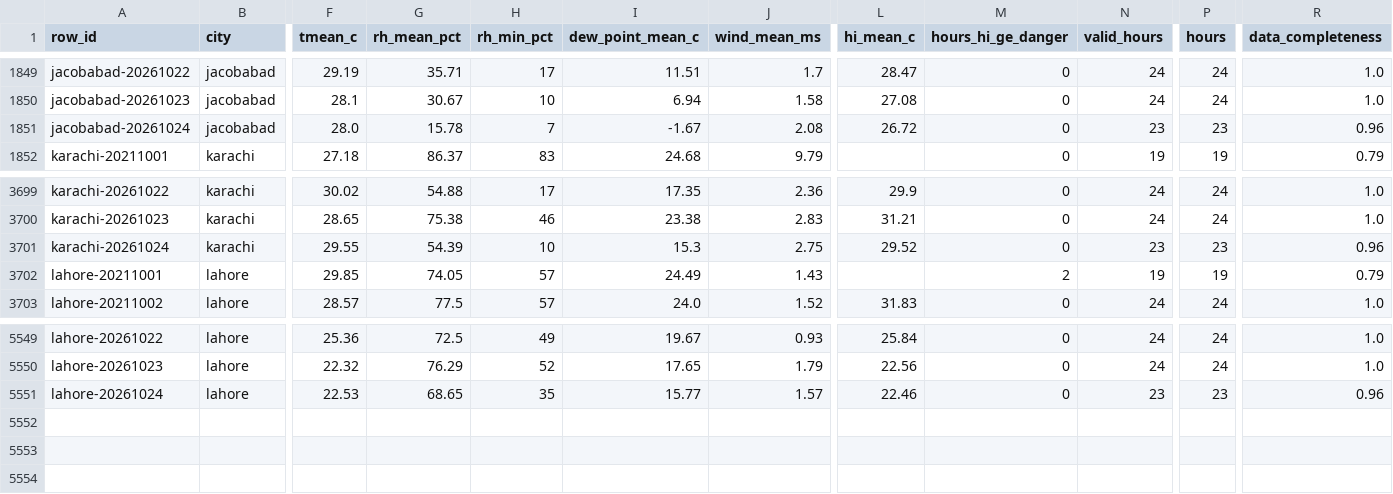
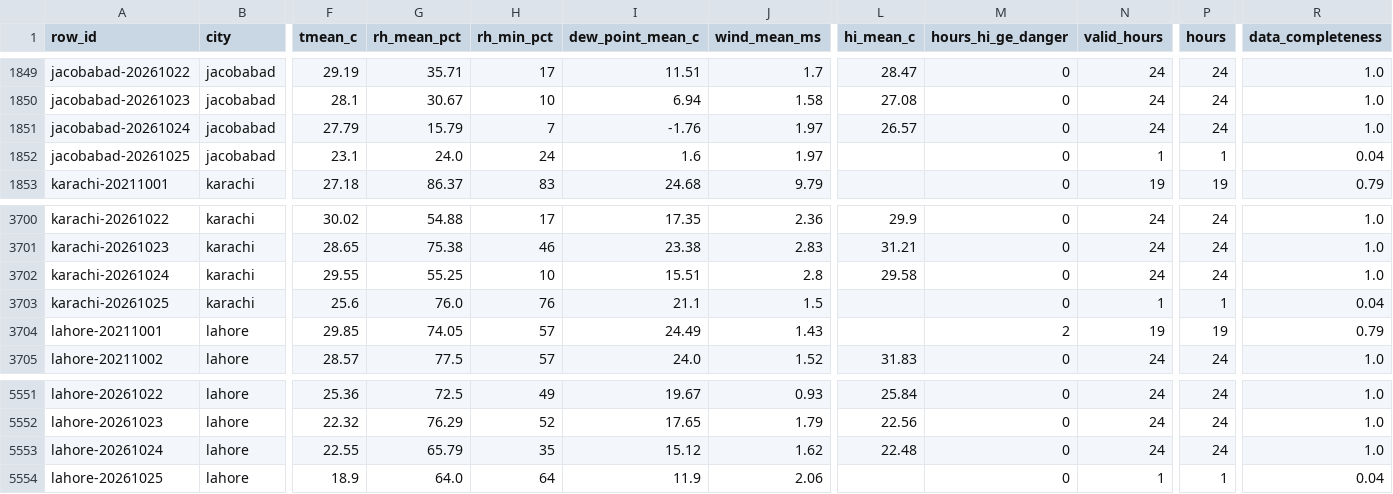
Before and after one commit to laiba2526/heatshield-pakistan, a CSV file: data/gold/heat_daily.csv, drawn as a sheet; only a part is shown, gaps mark what is left out; addresses are those after the commit; rows hold the shown columns only; the diff names each change by its address in the sheet, - before the commit and + after, or states it on an @@ line.

```diff
--- a/data/gold/heat_daily.csv
+++ b/data/gold/heat_daily.csv
-F1851 (tmean_c): 28.0
+F1851 (tmean_c): 27.79
-G1851 (rh_mean_pct): 15.78
+G1851 (rh_mean_pct): 15.79
-I1851 (dew_point_mean_c): -1.67
+I1851 (dew_point_mean_c): -1.76
-J1851 (wind_mean_ms): 2.08
+J1851 (wind_mean_ms): 1.97
-L1851 (hi_mean_c): 26.72
+L1851 (hi_mean_c): 26.57
-N1851 (valid_hours): 23
+N1851 (valid_hours): 24
-P1851 (hours): 23
+P1851 (hours): 24
-R1851 (data_completeness): 0.96
+R1851 (data_completeness): 1.0
+row 1852: jacobabad-20261025 | jacobabad | 23.1 | 24.0 | 24 | 1.6 | 1.97 |  | 0 | 1 | 1 | 0.04
-G3702 (rh_mean_pct): 54.39
+G3702 (rh_mean_pct): 55.25
-I3702 (dew_point_mean_c): 15.3
+I3702 (dew_point_mean_c): 15.51
-J3702 (wind_mean_ms): 2.75
+J3702 (wind_mean_ms): 2.8
-L3702 (hi_mean_c): 29.52
+L3702 (hi_mean_c): 29.58
-N3702 (valid_hours): 23
+N3702 (valid_hours): 24
-P3702 (hours): 23
+P3702 (hours): 24
-R3702 (data_completeness): 0.96
+R3702 (data_completeness): 1.0
+row 3703: karachi-20261025 | karachi | 25.6 | 76.0 | 76 | 21.1 | 1.5 |  | 0 | 1 | 1 | 0.04
-F5553 (tmean_c): 22.53
+F5553 (tmean_c): 22.55
-G5553 (rh_mean_pct): 68.65
+G5553 (rh_mean_pct): 65.79
-I5553 (dew_point_mean_c): 15.77
+I5553 (dew_point_mean_c): 15.12
-J5553 (wind_mean_ms): 1.57
+J5553 (wind_mean_ms): 1.62
-L5553 (hi_mean_c): 22.46
+L5553 (hi_mean_c): 22.48
-N5553 (valid_hours): 23
+N5553 (valid_hours): 24
-P5553 (hours): 23
+P5553 (hours): 24
-R5553 (data_completeness): 0.96
+R5553 (data_completeness): 1.0
+row 5554: lahore-20261025 | lahore | 18.9 | 64.0 | 64 | 11.9 | 2.06 |  | 0 | 1 | 1 | 0.04
```
Also changed, not shown: data/gold/forecast_daily.csv, data/gold/predictions.csv, 11 other files.
